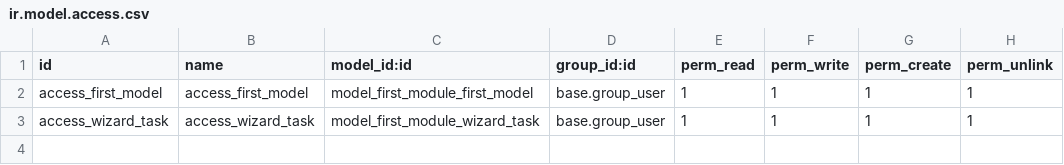
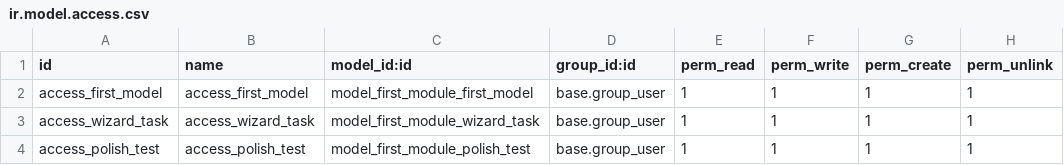
Before and after one commit to EuganeLebedev/odoo_intern, a CSV file: first_module/security/ir.model.access.csv, drawn as a sheet; the diff names each change by its address in the sheet, - before the commit and + after, or states it on an @@ line.

Commit message:
Задача 3 Создана модель polish.test Добавлена форма и создан пункт меню для созданной модели При создании новой записи скрыты все поля, кроме check1, check2 и check_all Добавлено добавление и удаление лэйблов полей check1 и check2 в текстовое поле

```diff
--- a/first_module/security/ir.model.access.csv
+++ b/first_module/security/ir.model.access.csv
+row 4: access_polish_test | access_polish_test | model_first_module_polish_test | base.group_user | 1 | 1 | 1 | 1
```
Also changed, not shown: 5 other files.
